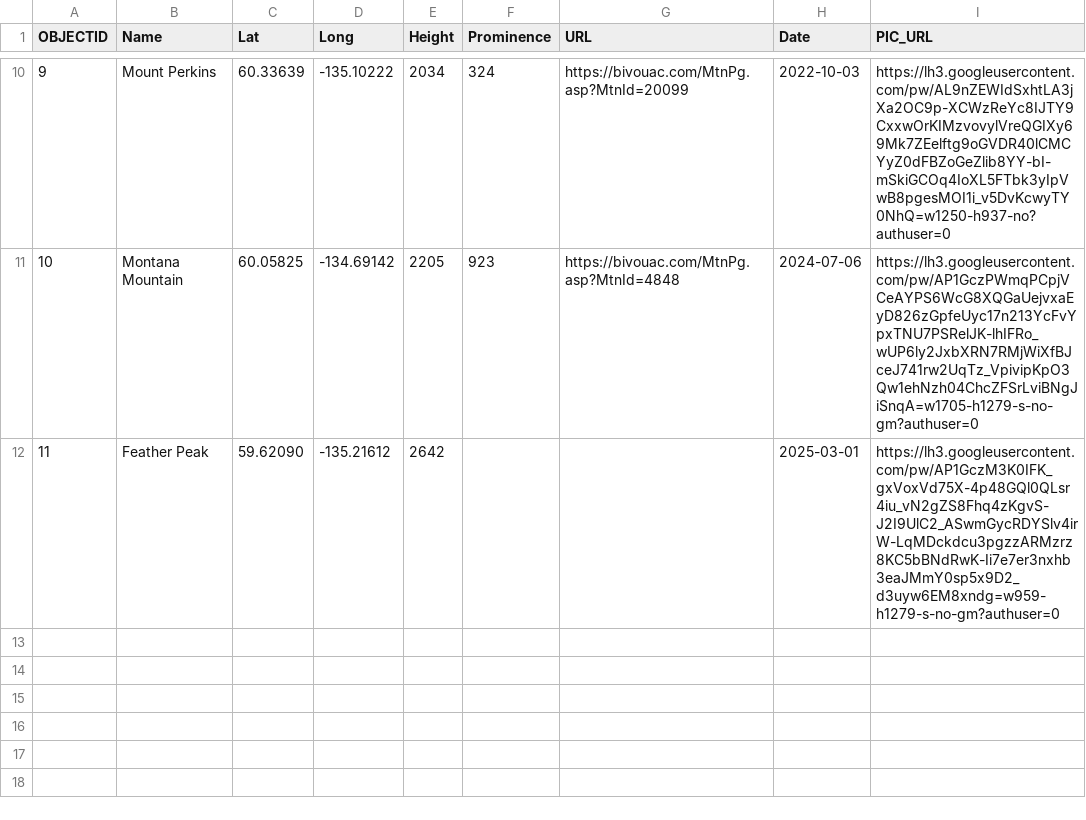
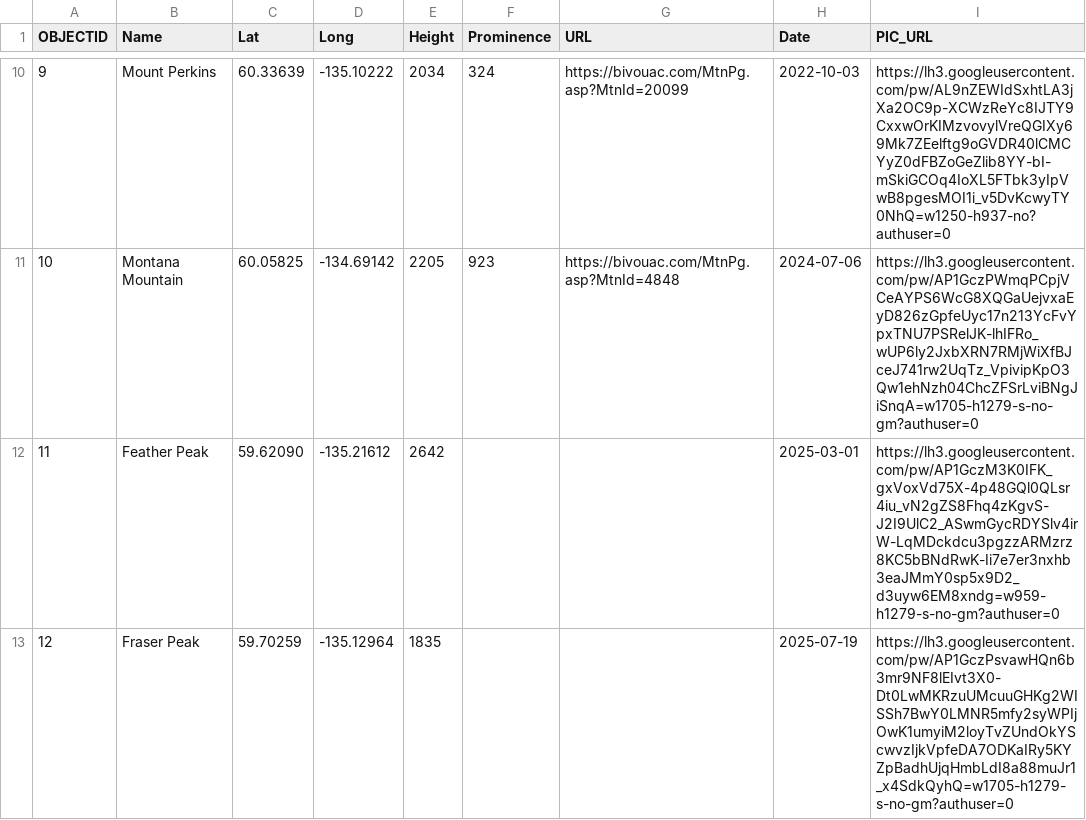
Before and after one commit to bgrrw/Yukon, a CSV file: CSV/Summits.csv, drawn as a sheet; only a part is shown, gaps mark what is left out; the diff names each change by its address in the sheet, - before the commit and + after, or states it on an @@ line.

Commit message:
Update Summits.csv

```diff
--- a/CSV/Summits.csv
+++ b/CSV/Summits.csv
+row 13: 12 | Fraser Peak | 59.70259 | -135.12964 | 1835 |  |  | 2025-07-19 | https://lh3.googleusercontent.com/pw/AP1GczPsvawHQn6b3mr9NF8lEIvt3X0-Dt0LwMKRzuUMcuuGHKg2WISSh7BwY0LMNR5mfy2syWPIjOwK1umyiM2loyTvZUndOkYScwvzIjkVpfeDA7ODKaIRy5KYZpBadhUjqHmbLdI8a88muJr1_x4SdkQyhQ=w1705-h1279-s-no-gm?authuser=0
```
